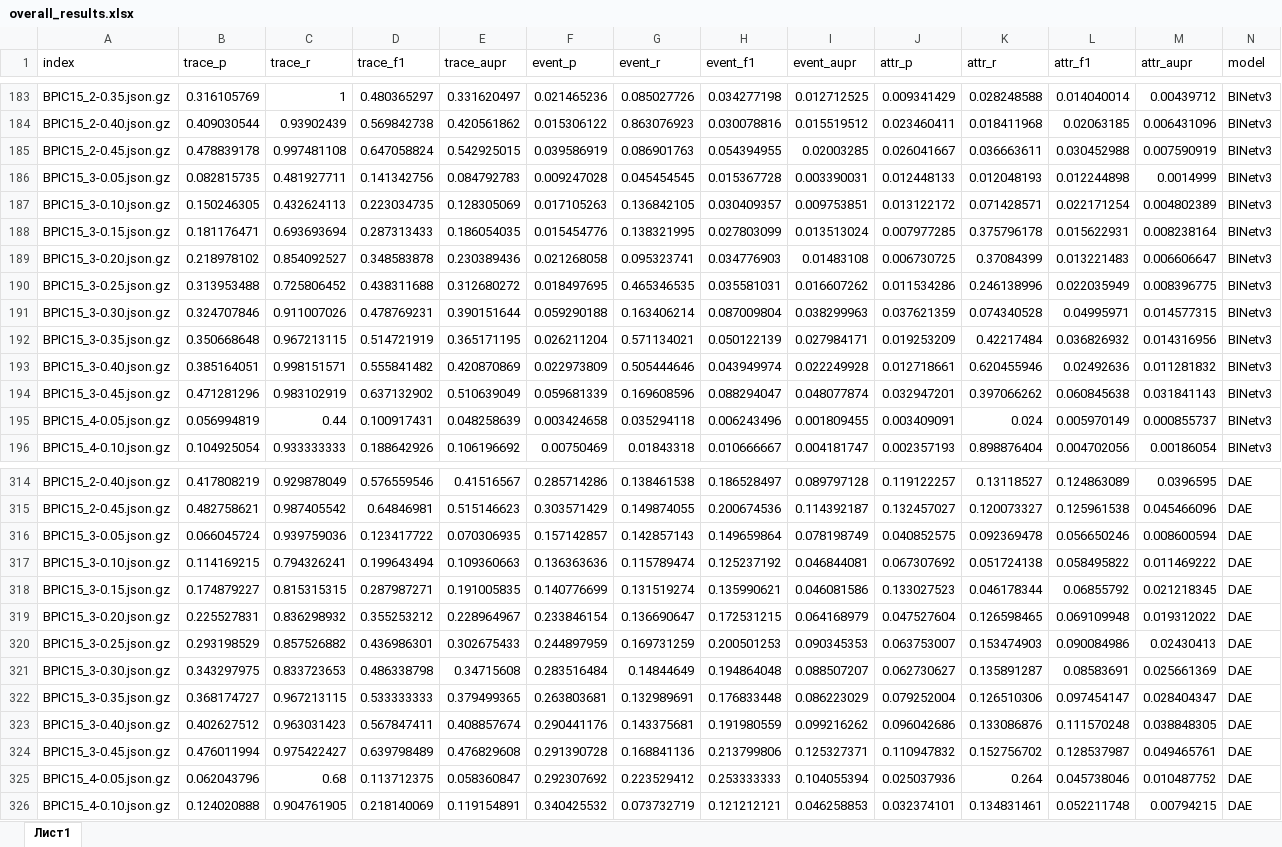
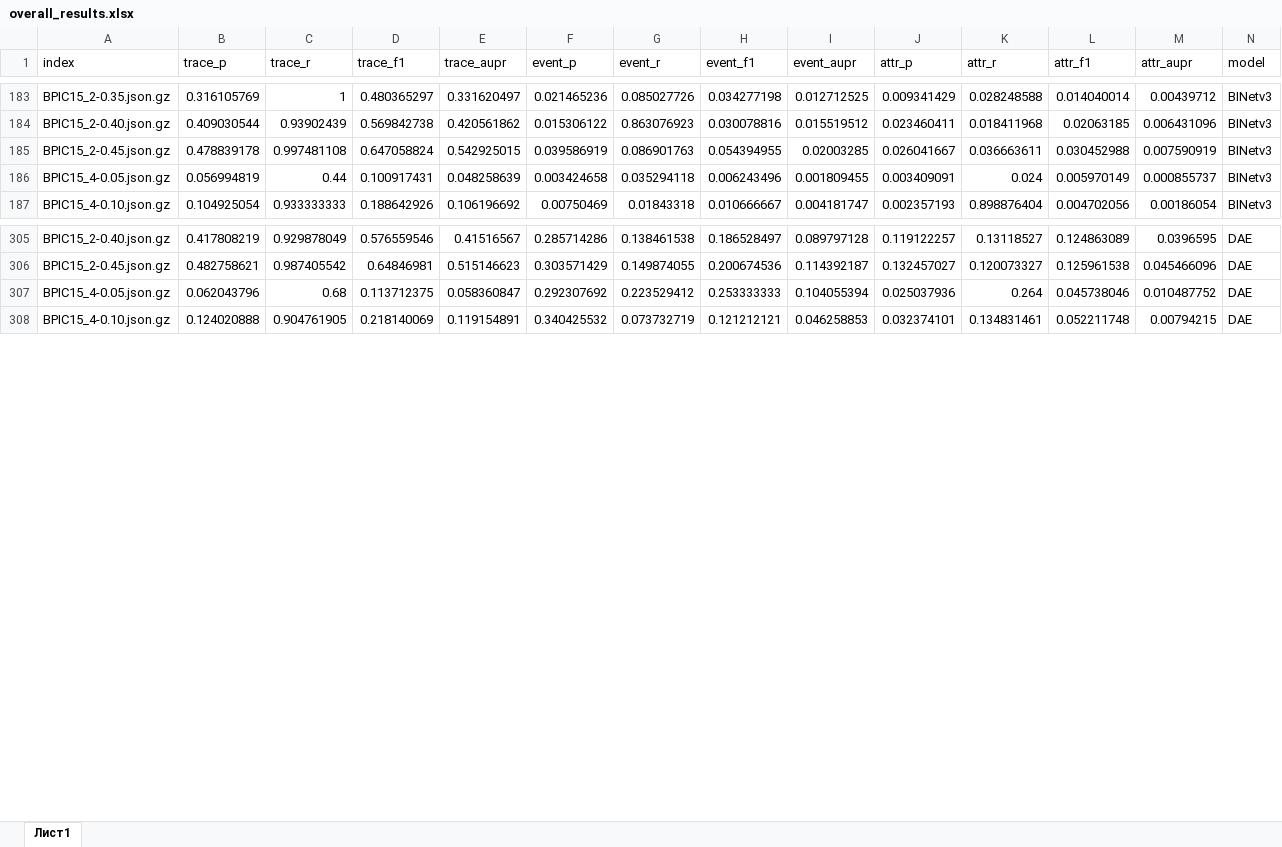
Before and after one commit to SimonaMS/GRUAE-Replication, an Excel workbook: overall_results.xlsx, sheet Лист1, drawn as a sheet; only a part is shown, gaps mark what is left out; values as stored, in another font and other column widths than the file's, no borders; the diff covers the shown part only; the diff names each change by its address in the sheet, - before the commit and + after, or states it on an @@ line.

Commit message:
Removed results for unused 15_3

```diff
--- a/overall_results.xlsx (sheet Лист1)
+++ b/overall_results.xlsx (sheet Лист1)
-row 186: BPIC15_3-0.05.json.gz | 0.082815735 | 0.481927711 | 0.141342756 | 0.084792783 | 0.009247028 | 0.045454545 | 0.015367728 | 0.003390031 | 0.012448133 | 0.012048193 | 0.012244898 | 0.0014999 | BINetv3
-row 187: BPIC15_3-0.10.json.gz | 0.150246305 | 0.432624113 | 0.223034735 | 0.128305069 | 0.017105263 | 0.136842105 | 0.030409357 | 0.009753851 | 0.013122172 | 0.071428571 | 0.022171254 | 0.004802389 | BINetv3
-row 188: BPIC15_3-0.15.json.gz | 0.181176471 | 0.693693694 | 0.287313433 | 0.186054035 | 0.015454776 | 0.138321995 | 0.027803099 | 0.013513024 | 0.007977285 | 0.375796178 | 0.015622931 | 0.008238164 | BINetv3
-row 189: BPIC15_3-0.20.json.gz | 0.218978102 | 0.854092527 | 0.348583878 | 0.230389436 | 0.021268058 | 0.095323741 | 0.034776903 | 0.01483108 | 0.006730725 | 0.37084399 | 0.013221483 | 0.006606647 | BINetv3
-row 190: BPIC15_3-0.25.json.gz | 0.313953488 | 0.725806452 | 0.438311688 | 0.312680272 | 0.018497695 | 0.465346535 | 0.035581031 | 0.016607262 | 0.011534286 | 0.246138996 | 0.022035949 | 0.008396775 | BINetv3
-row 191: BPIC15_3-0.30.json.gz | 0.324707846 | 0.911007026 | 0.478769231 | 0.390151644 | 0.059290188 | 0.163406214 | 0.087009804 | 0.038299963 | 0.037621359 | 0.074340528 | 0.04995971 | 0.014577315 | BINetv3
-row 192: BPIC15_3-0.35.json.gz | 0.350668648 | 0.967213115 | 0.514721919 | 0.365171195 | 0.026211204 | 0.571134021 | 0.050122139 | 0.027984171 | 0.019253209 | 0.42217484 | 0.036826932 | 0.014316956 | BINetv3
-row 193: BPIC15_3-0.40.json.gz | 0.385164051 | 0.998151571 | 0.555841482 | 0.420870869 | 0.022973809 | 0.505444646 | 0.043949974 | 0.022249928 | 0.012718661 | 0.620455946 | 0.02492636 | 0.011281832 | BINetv3
-row 194: BPIC15_3-0.45.json.gz | 0.471281296 | 0.983102919 | 0.637132902 | 0.510639049 | 0.059681339 | 0.169608596 | 0.088294047 | 0.048077874 | 0.032947201 | 0.397066262 | 0.060845638 | 0.031841143 | BINetv3
-row 316: BPIC15_3-0.05.json.gz | 0.066045724 | 0.939759036 | 0.123417722 | 0.070306935 | 0.157142857 | 0.142857143 | 0.149659864 | 0.078198749 | 0.040852575 | 0.092369478 | 0.056650246 | 0.008600594 | DAE
-row 317: BPIC15_3-0.10.json.gz | 0.114169215 | 0.794326241 | 0.199643494 | 0.109360663 | 0.136363636 | 0.115789474 | 0.125237192 | 0.046844081 | 0.067307692 | 0.051724138 | 0.058495822 | 0.011469222 | DAE
-row 318: BPIC15_3-0.15.json.gz | 0.174879227 | 0.815315315 | 0.287987271 | 0.191005835 | 0.140776699 | 0.131519274 | 0.135990621 | 0.046081586 | 0.133027523 | 0.046178344 | 0.06855792 | 0.021218345 | DAE
-row 319: BPIC15_3-0.20.json.gz | 0.225527831 | 0.836298932 | 0.355253212 | 0.228964967 | 0.233846154 | 0.136690647 | 0.172531215 | 0.064168979 | 0.047527604 | 0.126598465 | 0.069109948 | 0.019312022 | DAE
-row 320: BPIC15_3-0.25.json.gz | 0.293198529 | 0.857526882 | 0.436986301 | 0.302675433 | 0.244897959 | 0.169731259 | 0.200501253 | 0.090345353 | 0.063753007 | 0.153474903 | 0.090084986 | 0.02430413 | DAE
-row 321: BPIC15_3-0.30.json.gz | 0.343297975 | 0.833723653 | 0.486338798 | 0.34715608 | 0.283516484 | 0.14844649 | 0.194864048 | 0.088507207 | 0.062730627 | 0.135891287 | 0.08583691 | 0.025661369 | DAE
-row 322: BPIC15_3-0.35.json.gz | 0.368174727 | 0.967213115 | 0.533333333 | 0.379499365 | 0.263803681 | 0.132989691 | 0.176833448 | 0.086223029 | 0.079252004 | 0.126510306 | 0.097454147 | 0.028404347 | DAE
-row 323: BPIC15_3-0.40.json.gz | 0.402627512 | 0.963031423 | 0.567847411 | 0.408857674 | 0.290441176 | 0.143375681 | 0.191980559 | 0.099216262 | 0.096042686 | 0.133086876 | 0.111570248 | 0.038848305 | DAE
-row 324: BPIC15_3-0.45.json.gz | 0.476011994 | 0.975422427 | 0.639798489 | 0.476829608 | 0.291390728 | 0.168841136 | 0.213799806 | 0.125327371 | 0.110947832 | 0.152756702 | 0.128537987 | 0.049465761 | DAE
```
Also changed, not shown: 45 removed rows elsewhere in this sheet.
